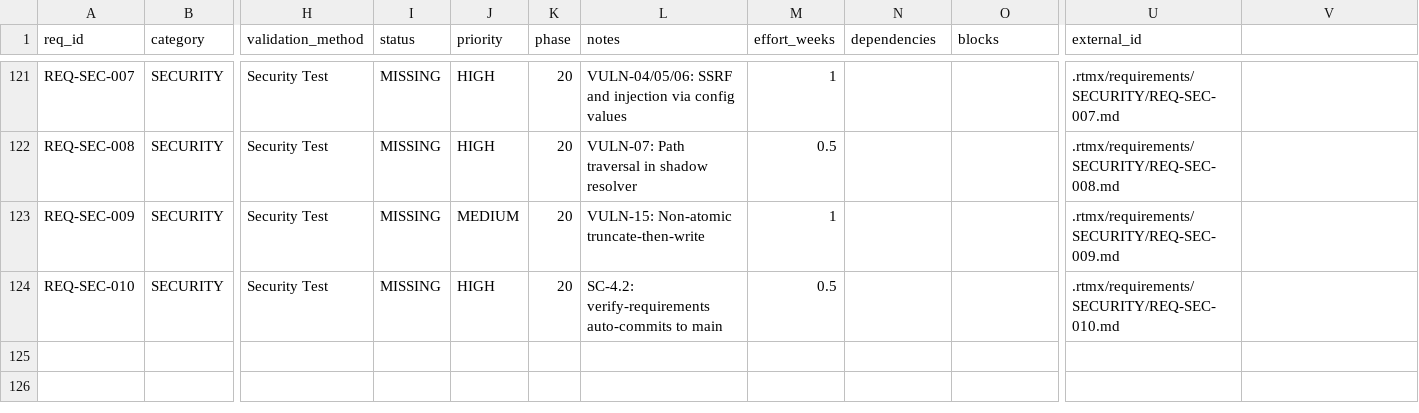
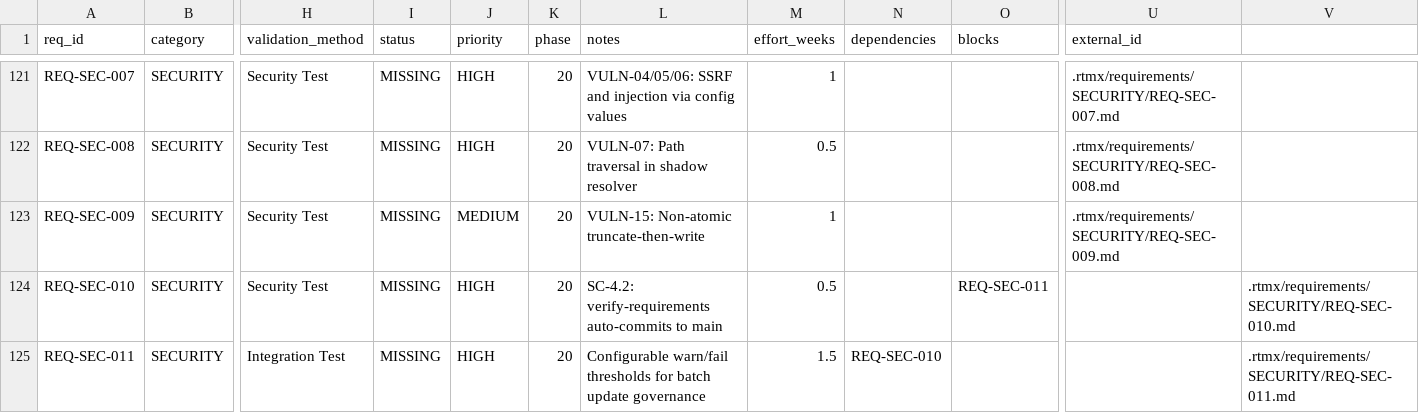
Before and after one commit to rtmx-ai/rtmx, a CSV file: .rtmx/database.csv, drawn as a sheet; only a part is shown, gaps mark what is left out; rows hold the shown columns only; the diff names each change by its address in the sheet, - before the commit and + after, or states it on an @@ line.

```diff
--- a/.rtmx/database.csv
+++ b/.rtmx/database.csv
-O124 (blocks): (empty)
+O124 (blocks): REQ-SEC-011
-U124 (external_id): .rtmx/requirements/SECURITY/REQ-SEC-010.md
+U124 (external_id): (empty)
-V124: (empty)
+V124: .rtmx/requirements/SECURITY/REQ-SEC-010.md
+row 125: REQ-SEC-011 | SECURITY | Integration Test | MISSING | HIGH | 20 | Configurable warn/fail thresholds for batch update governance | 1.5 | REQ-SEC-010 |  |  | .rtmx/requirements/SECURITY/REQ-SEC-011.md
```
Also changed, not shown: 5 other files.
